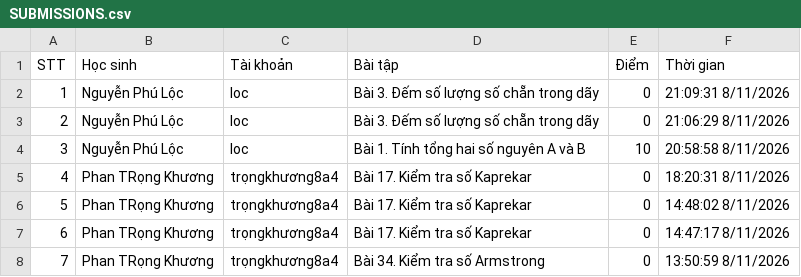
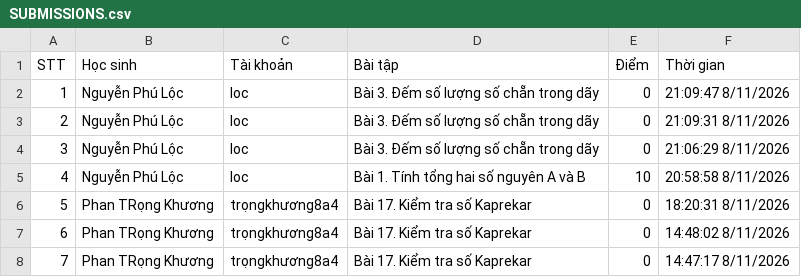
Before and after one commit to thefuong119/ai-python-thcs, a CSV file: SUBMISSIONS.csv, drawn as a sheet; only a part is shown; the shorter side is filled out with more unchanged rows; addresses are those after the commit; the diff names each change by its address in the sheet, - before the commit and + after, or states it on an @@ line.

Commit message:
[Submissions] Cập nhật 21:09:48 8/11/2026

```diff
--- a/SUBMISSIONS.csv
+++ b/SUBMISSIONS.csv
+row 2: 1 | Nguyễn Phú Lộc | loc | Bài 3. Đếm số lượng số chẵn trong dãy | 0 | 21:09:47 8/11/2026
@@ column A (STT) renumbered from row 3 down @@
```
